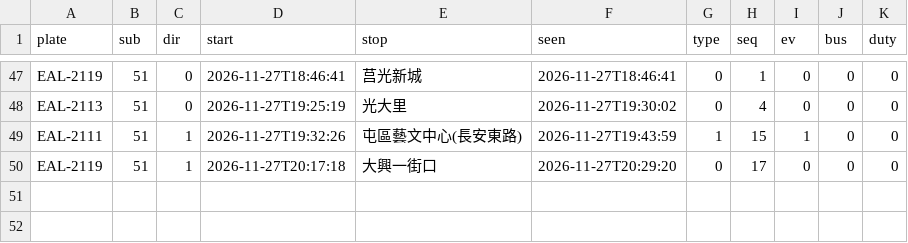
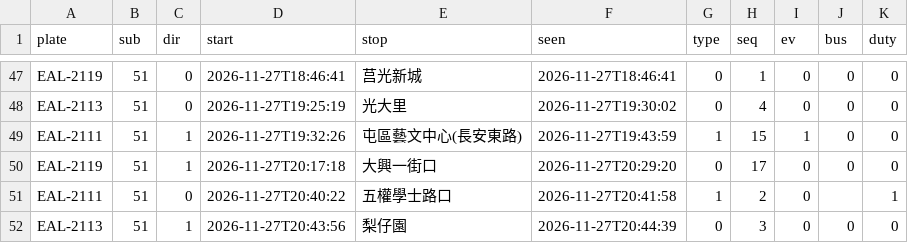
Before and after one commit to andrewwangarchnycu/Schematic-Transit-Taichung, a CSV file: departures/2026-11-27/51.csv, drawn as a sheet; only a part is shown, gaps mark what is left out.

```diff
--- a/departures/2026-11-27/51.csv
+++ b/departures/2026-11-27/51.csv
@@ -50 +50,3 @@ EAL-2111,51,1,2026-11-27T19:32:26,屯區藝文中心(長安東路),2026-11-27T19
 EAL-2119,51,1,2026-11-27T20:17:18,大興一街口,2026-11-27T20:29:20,0,17,0,0,0
+EAL-2111,51,0,2026-11-27T20:40:22,五權學士路口,2026-11-27T20:41:58,1,2,0,,1
+EAL-2113,51,1,2026-11-27T20:43:56,梨仔園,2026-11-27T20:44:39,0,3,0,0,0
```
Also changed, not shown: departures/2026-11-27/35.csv, 1 other file.
